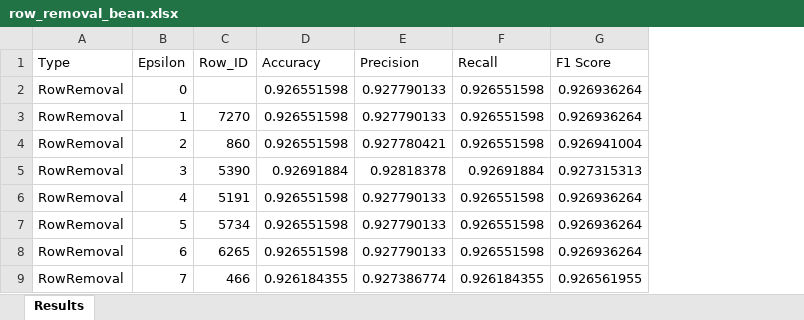
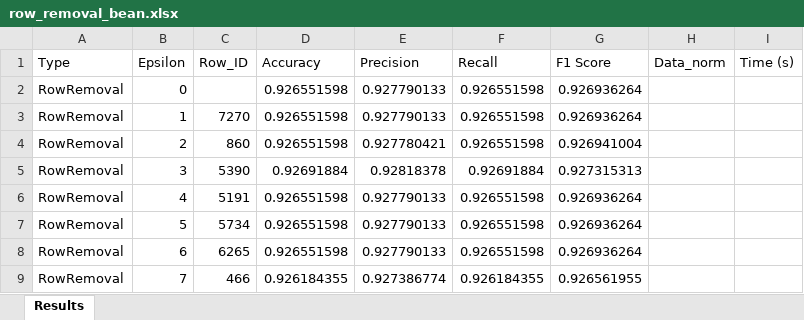
Before and after one commit to Amelie1313/privacy_in_ml, an Excel workbook: results/row_removal_bean.xlsx, sheet Results, drawn as a sheet; only a part is shown; values as stored, in another font and other column widths than the file's, no borders; the diff covers the shown part only; the diff names each change by its address in the sheet, - before the commit and + after, or states it on an @@ line.

```diff
--- a/results/row_removal_bean.xlsx (sheet Results)
+++ b/results/row_removal_bean.xlsx (sheet Results)
+column H (Data_norm), empty
+column I (Time (s)), empty
```
Also changed, not shown: 211 added rows elsewhere in this sheet, results/row_removal_cc.xlsx, results/row_removal_diabetes.xlsx, 9 other files.
